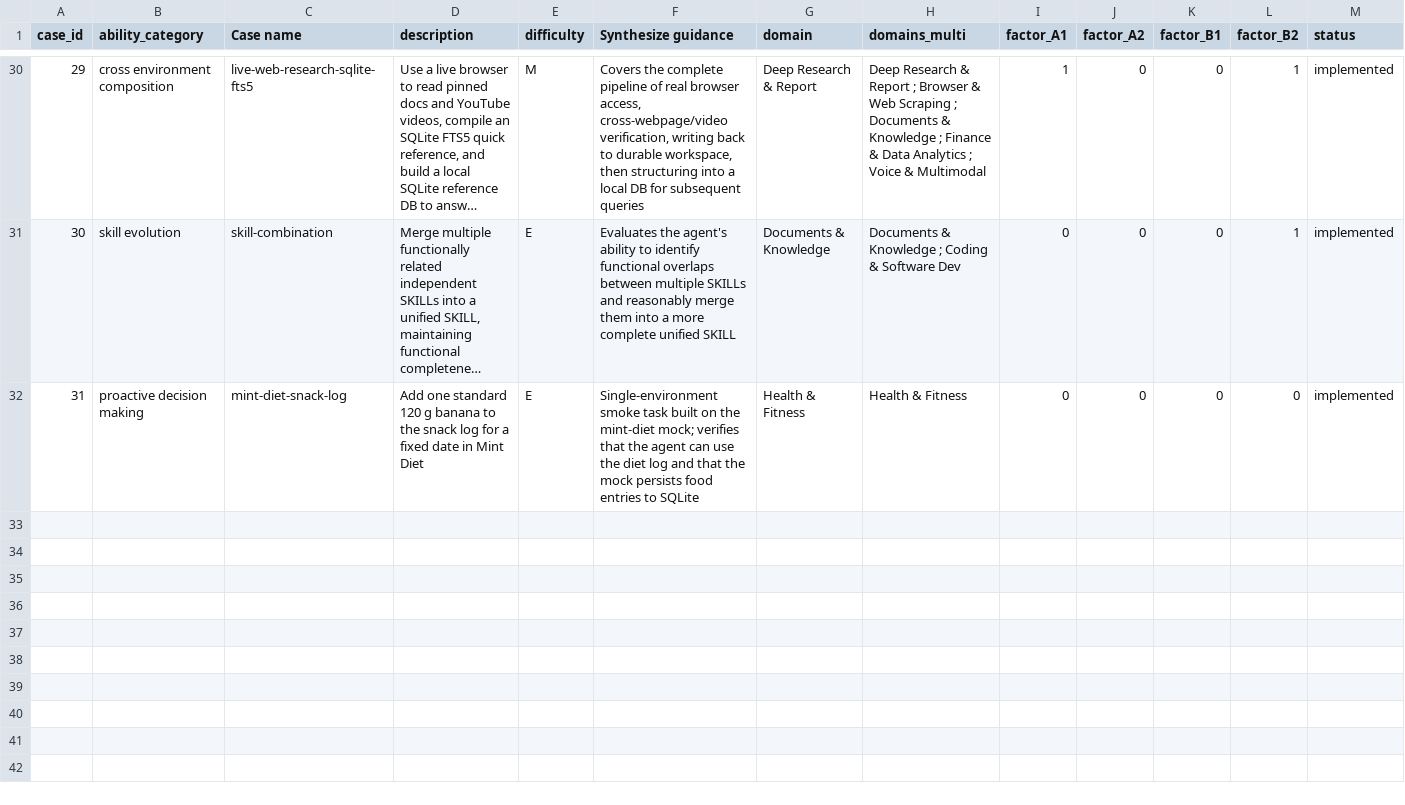
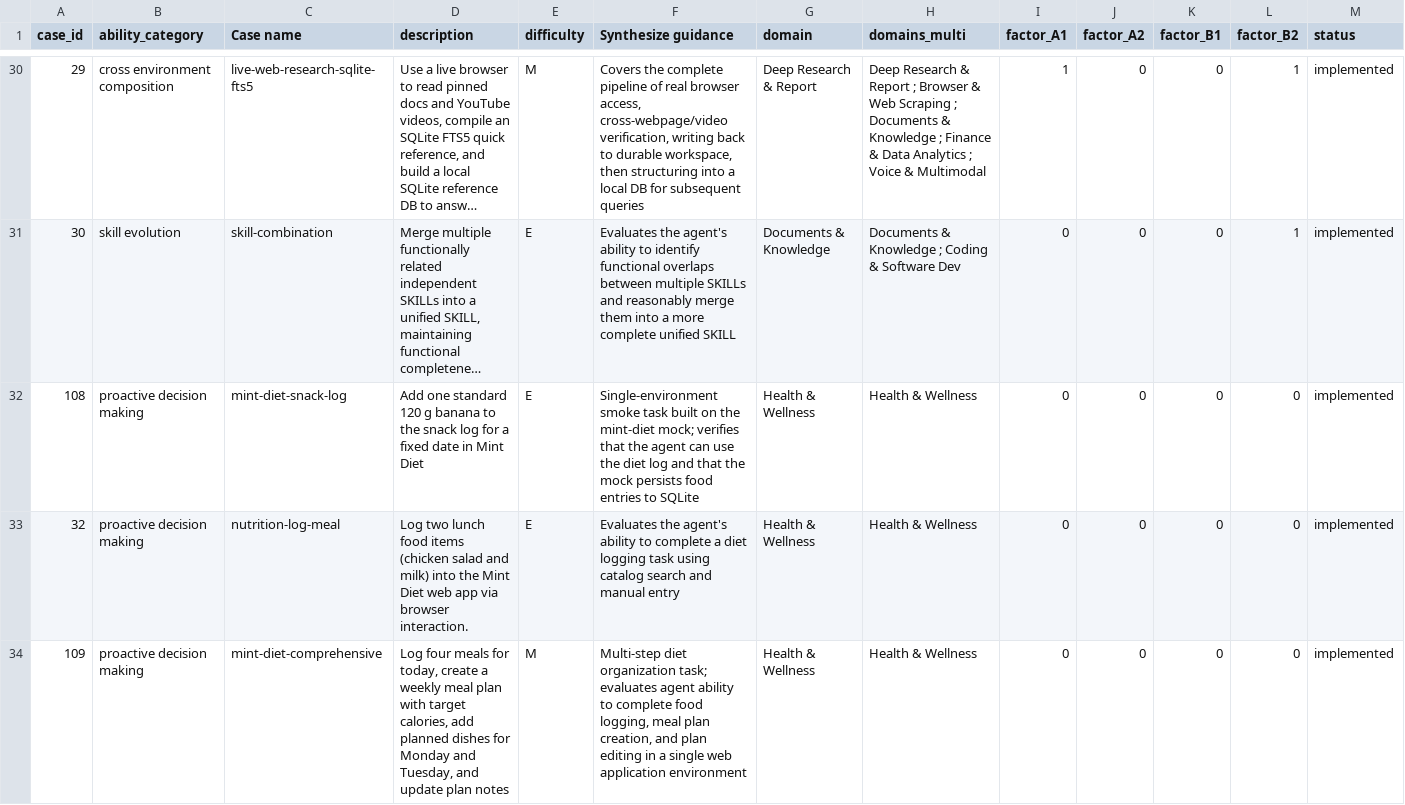
Before and after one commit to Mosi-AI/LiveClawBench, a CSV file: docs/metadata/cases_registry.csv, drawn as a sheet; only a part is shown, gaps mark what is left out; long unchanged cells end in …; the diff names each change by its address in the sheet, - before the commit and + after, or states it on an @@ line.

Commit message:
Update case_id in registry files for mint-diet tasks
- Update mint-diet-snack-log case_id from 31 to 108 in cases_registry.csv and cases_registry_zh.csv
- Update mint-diet-comprehensive case_id from 33 to 109 in cases_registry.csv and cases_registry_zh.csv

```diff
--- a/docs/metadata/cases_registry.csv
+++ b/docs/metadata/cases_registry.csv
-A32 (case_id): 31
+A32 (case_id): 108
-G32 (domain): Health & Fitness
+G32 (domain): Health & Wellness
-H32 (domains_multi): Health & Fitness
+H32 (domains_multi): Health & Wellness
+row 33: 32 | proactive decision making | nutrition-log-meal | Log two lunch food items (chicken salad and milk) into the Mint Diet web app via browser interaction. | E | Evaluates the agent's ability to complete a diet logging task using catalog search and manual entry | Health & Wellness | Health & Wellness | 0 | 0 | 0 | 0 | implemented
+row 34: 109 | proactive decision making | mint-diet-comprehensive | Log four meals for today, create a weekly meal plan with target calories, add planned dishes for Monday and Tuesday, and update plan notes | M | Multi-step diet organization task; evaluates agent ability to complete food logging, meal plan creation, and plan editing in a single web application environment | Health & Wellness | Health & Wellness | 0 | 0 | 0 | 0 | implemented
```
Also changed, not shown: docs/metadata/cases_registry_zh.csv.
